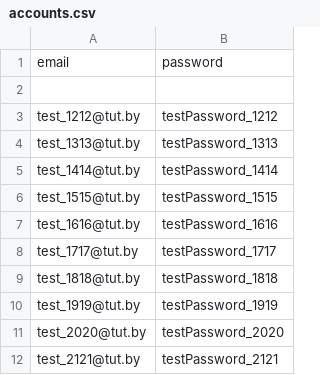
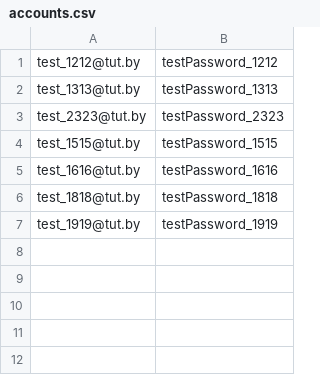
Before and after one commit to davidova91/Email.Tests, a CSV file: accounts.csv, drawn as a sheet; removed rows and columns are numbered as before the commit, all else as after; the diff names each change by its address in the sheet, - before the commit and + after, or states it on an @@ line.

```diff
--- a/accounts.csv
+++ b/accounts.csv
-row 1: email | password
-row 2: (empty)
-row 5: test_1414@tut.by | testPassword_1414
+row 3: test_2323@tut.by | testPassword_2323
-row 8: test_1717@tut.by | testPassword_1717
-row 11: test_2020@tut.by | testPassword_2020
-row 12: test_2121@tut.by | testPassword_2121
```
Also changed, not shown: 2 other files.
